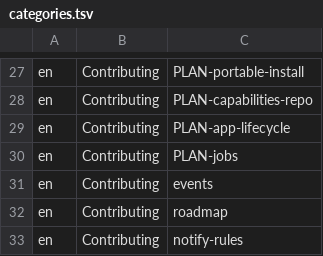
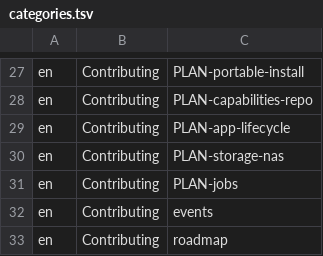
Before and after one commit to hobnix/core, a TSV file: docs/categories.tsv, drawn as a sheet; only a part is shown, gaps mark what is left out; the shorter side is filled out with more unchanged rows; the diff names each change by its address in the sheet, - before the commit and + after, or states it on an @@ line.

```diff
--- a/docs/categories.tsv
+++ b/docs/categories.tsv
+row 30: en | Contributing | PLAN-storage-nas
```
Also changed, not shown: 2 other files.
